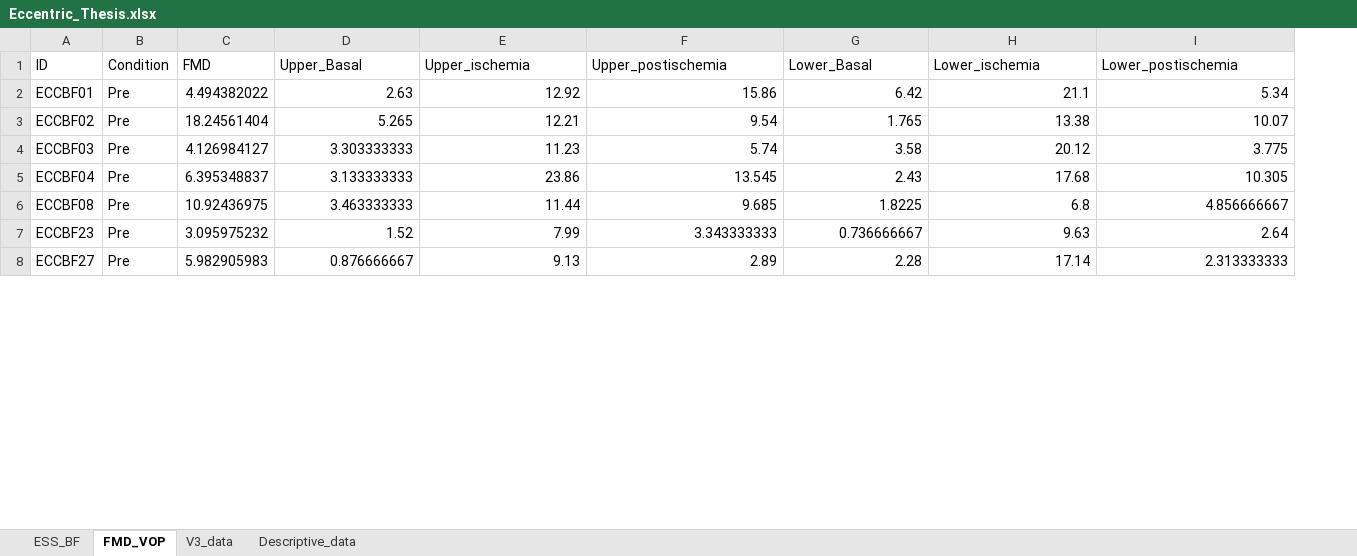
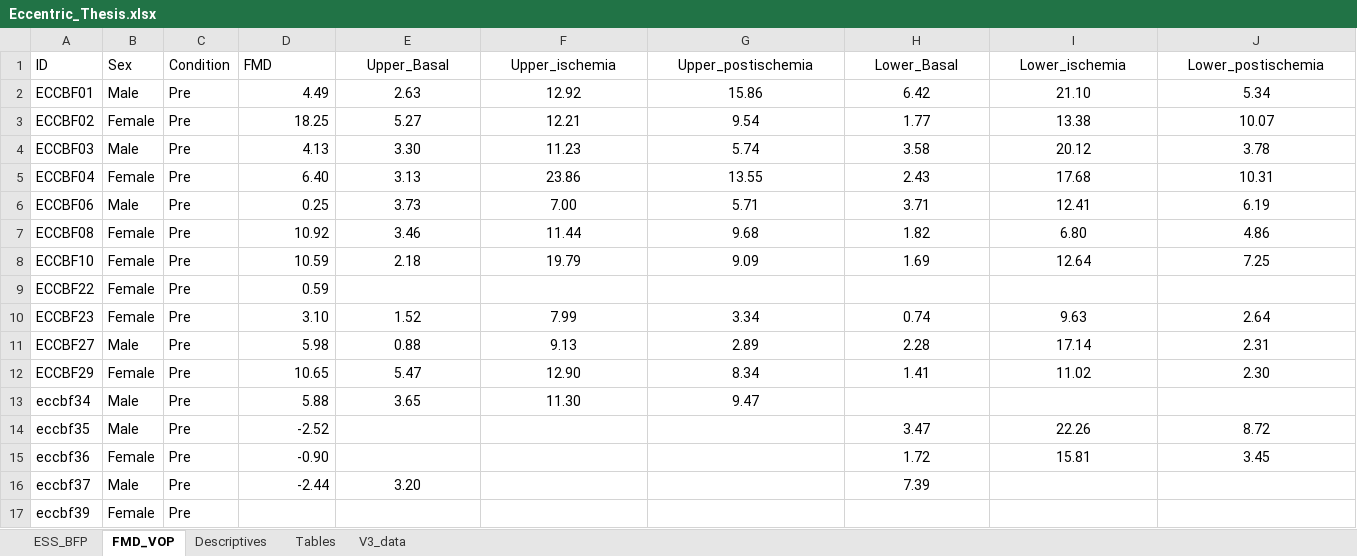
Before and after one commit to Samuelmontalvo/manny_thesis, an Excel workbook: Eccentric_Thesis.xlsx, sheet FMD_VOP, drawn as a sheet; only a part is shown; values as stored, in another font and other column widths than the file's, no borders; removed rows and columns are numbered as before the commit, all else as after; the diff covers the shown part only; the diff names each change by its address in the sheet, - before the commit and + after, or states it on an @@ line.

```diff
--- a/Eccentric_Thesis.xlsx (sheet FMD_VOP)
+++ b/Eccentric_Thesis.xlsx (sheet FMD_VOP)
-sheet tab: ESS_BF
+sheet tab: ESS_BFP
-sheet tab: Descriptive_data
+sheet tab: Descriptives
+sheet tab: Tables
@@ sheet tab order changed: ESS_BFP | FMD_VOP | Descriptives | Tables | V3_data @@
+column B (Sex), rows 2-5: Male | Female | Male | Female; rows 10-11: Female | Male
-E1:J1 alignment: left
+E1:J1 alignment: center
-D2 (FMD): 4.494382022
+D2 (FMD): 4.49
-E2:J5 alignment: right
+E2:J5 alignment: center
-I2 (Lower_ischemia): 21.1
+I2 (Lower_ischemia): 21.10
-D3 (FMD): 18.24561404
+D3 (FMD): 18.25
-E3 (Upper_Basal): 5.265
+E3 (Upper_Basal): 5.27
-H3 (Lower_Basal): 1.765
+H3 (Lower_Basal): 1.77
-D4 (FMD): 4.126984127
+D4 (FMD): 4.13
-E4 (Upper_Basal): 3.303333333
+E4 (Upper_Basal): 3.30
-J4 (Lower_postischemia): 3.775
+J4 (Lower_postischemia): 3.78
-D5 (FMD): 6.395348837
+D5 (FMD): 6.40
-E5 (Upper_Basal): 3.133333333
+E5 (Upper_Basal): 3.13
-G5 (Upper_postischemia): 13.545
+G5 (Upper_postischemia): 13.55
-J5 (Lower_postischemia): 10.305
+J5 (Lower_postischemia): 10.31
-row 6: ECCBF08 | Pre | 10.92436975 | 3.463333333 | 11.44 | 9.685 | 1.8225 | 6.8 | 4.856666667
+row 6: ECCBF06 | Male | Pre | 0.25 | 3.73 | 7.00 | 5.71 | 3.71 | 12.41 | 6.19
+row 7: ECCBF08 | Female | Pre | 10.92 | 3.46 | 11.44 | 9.68 | 1.82 | 6.80 | 4.86
+row 8: ECCBF10 | Female | Pre | 10.59 | 2.18 | 19.79 | 9.09 | 1.69 | 12.64 | 7.25
+row 9: ECCBF22 | Female | Pre | 0.59
-D10 (FMD): 3.095975232
+D10 (FMD): 3.10
-E10:J11 alignment: right
+E10:J11 alignment: center
-G10 (Upper_postischemia): 3.343333333
+G10 (Upper_postischemia): 3.34
-H10 (Lower_Basal): 0.736666667
+H10 (Lower_Basal): 0.74
-D11 (FMD): 5.982905983
+D11 (FMD): 5.98
-E11 (Upper_Basal): 0.876666667
+E11 (Upper_Basal): 0.88
-J11 (Lower_postischemia): 2.313333333
+J11 (Lower_postischemia): 2.31
+row 12: ECCBF29 | Female | Pre | 10.65 | 5.47 | 12.90 | 8.34 | 1.41 | 11.02 | 2.30
+row 13: eccbf34 | Male | Pre | 5.88 | 3.65 | 11.30 | 9.47
+row 14: eccbf35 | Male | Pre | -2.52 |  |  |  | 3.47 | 22.26 | 8.72
+row 15: eccbf36 | Female | Pre | -0.90 |  |  |  | 1.72 | 15.81 | 3.45
+row 16: eccbf37 | Male | Pre | -2.44 | 3.20 |  |  | 7.39
+row 17: eccbf39 | Female | Pre
```
Also changed, not shown: 16 added rows, 3 removed rows, 11 edited cells and cell formats elsewhere in this sheet, sheet ESS_BFP, sheet V3_data, sheet Descriptives, 17 other files.
